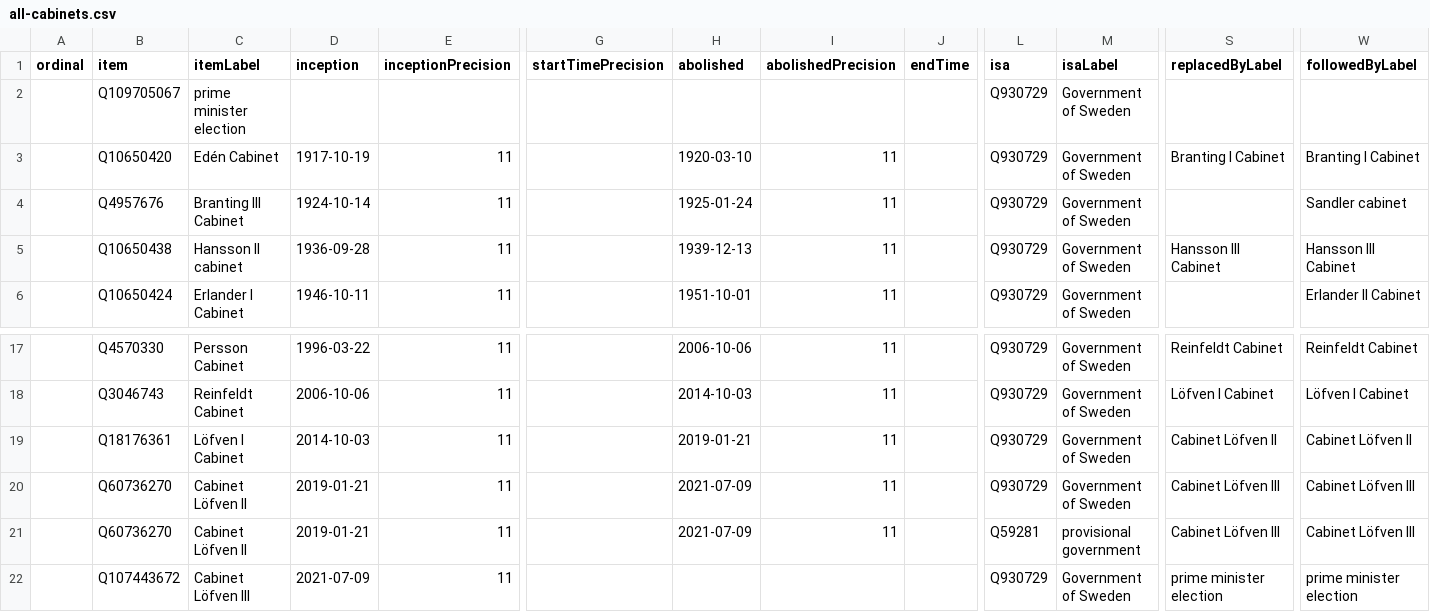
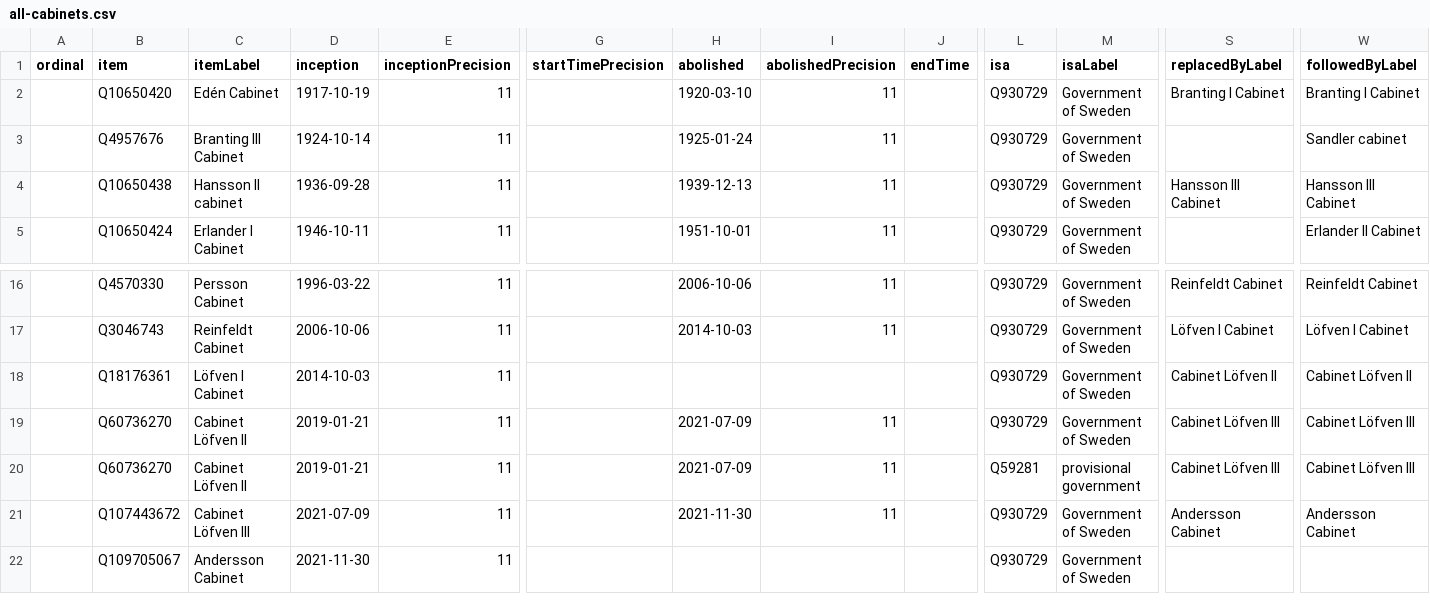
Before and after one commit to every-politician-scrapers/sweden-cabinet, a CSV file: wikidata/results/all-cabinets.csv, drawn as a sheet; only a part is shown, gaps mark what is left out; removed rows and columns are numbered as before the commit, all else as after; rows hold the shown columns only; the diff names each change by its address in the sheet, - before the commit and + after, or states it on an @@ line.

```diff
--- a/wikidata/results/all-cabinets.csv
+++ b/wikidata/results/all-cabinets.csv
-row 2:  | Q109705067 | prime minister election |  |  |  |  |  |  | Q930729 | Government of Sweden
-H18 (abolished): 2019-01-21
+H18 (abolished): (empty)
-I18 (abolishedPrecision): 11
+I18 (abolishedPrecision): (empty)
-H21 (abolished): (empty)
+H21 (abolished): 2021-11-30
-I21 (abolishedPrecision): (empty)
+I21 (abolishedPrecision): 11
-S21 (replacedByLabel): prime minister election
+S21 (replacedByLabel): Andersson Cabinet
-W21 (followedByLabel): prime minister election
+W21 (followedByLabel): Andersson Cabinet
+row 22:  | Q109705067 | Andersson Cabinet | 2021-11-30 | 11 |  |  |  |  | Q930729 | Government of Sweden
```
